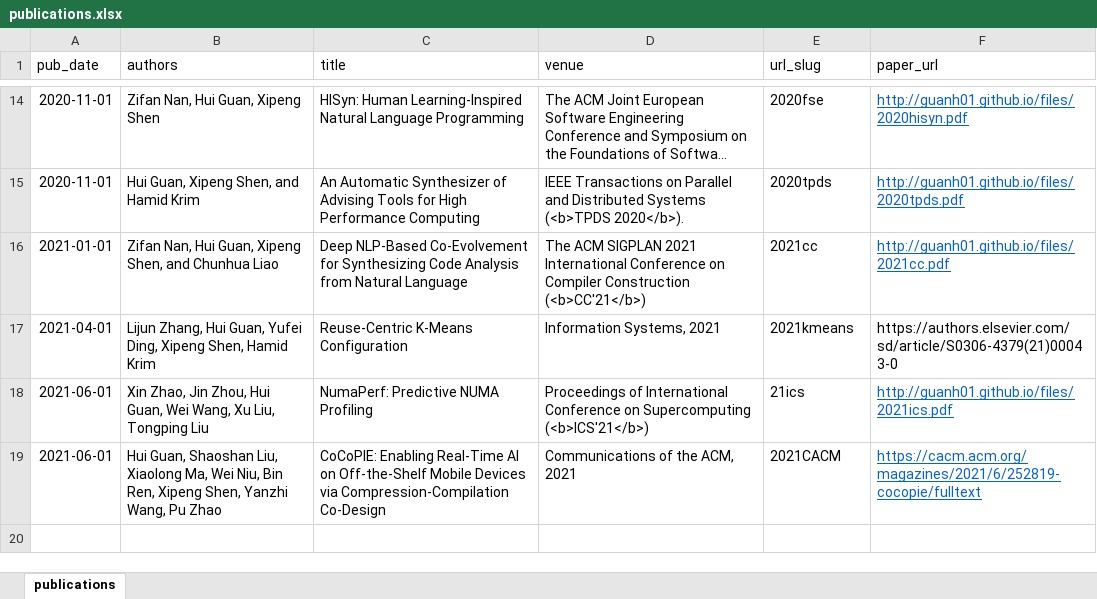
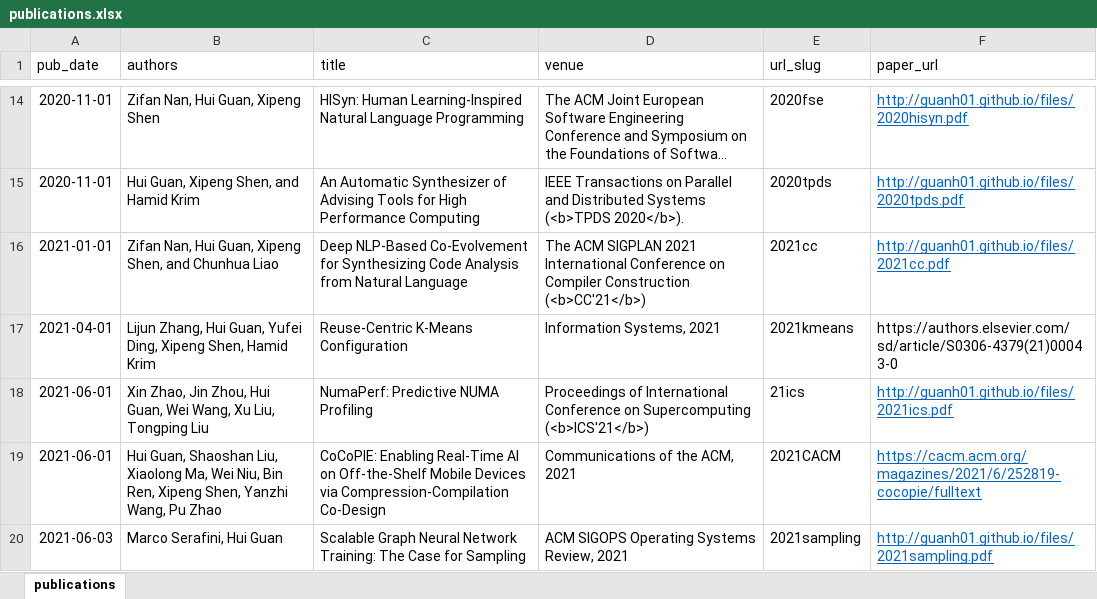
Before and after one commit to guanh01/guanh01.github.io, an Excel workbook: markdown_generator/publications.xlsx, sheet publications, drawn as a sheet; only a part is shown, gaps mark what is left out; long unchanged cells end in …; values as stored, in another font and other column widths than the file's, no borders; the diff names each change by its address in the sheet, - before the commit and + after, or states it on an @@ line.

```diff
--- a/markdown_generator/publications.xlsx (sheet publications)
+++ b/markdown_generator/publications.xlsx (sheet publications)
+row 20: 2021-06-03 | Marco Serafini, Hui Guan | Scalable Graph Neural Network Training: The Case for Sampling | ACM SIGOPS Operating Systems Review, 2021 | 2021sampling | http://guanh01.github.io/files/2021sampling.pdf
```
Also changed, not shown: 5 other files.
